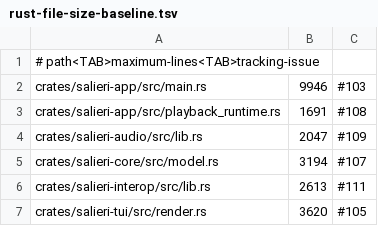
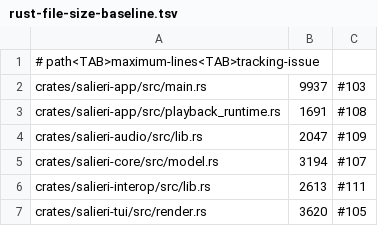
Before and after one commit to delaudio/trk, a TSV file: config/rust-file-size-baseline.tsv, drawn as a sheet.

```diff
--- a/config/rust-file-size-baseline.tsv
+++ b/config/rust-file-size-baseline.tsv
@@ -1,3 +1,3 @@
 # path<TAB>maximum-lines<TAB>tracking-issue
-crates/salieri-app/src/main.rs	9946	#103
+crates/salieri-app/src/main.rs	9937	#103
 crates/salieri-app/src/playback_runtime.rs	1691	#108
```
Also changed, not shown: 4 other files.
